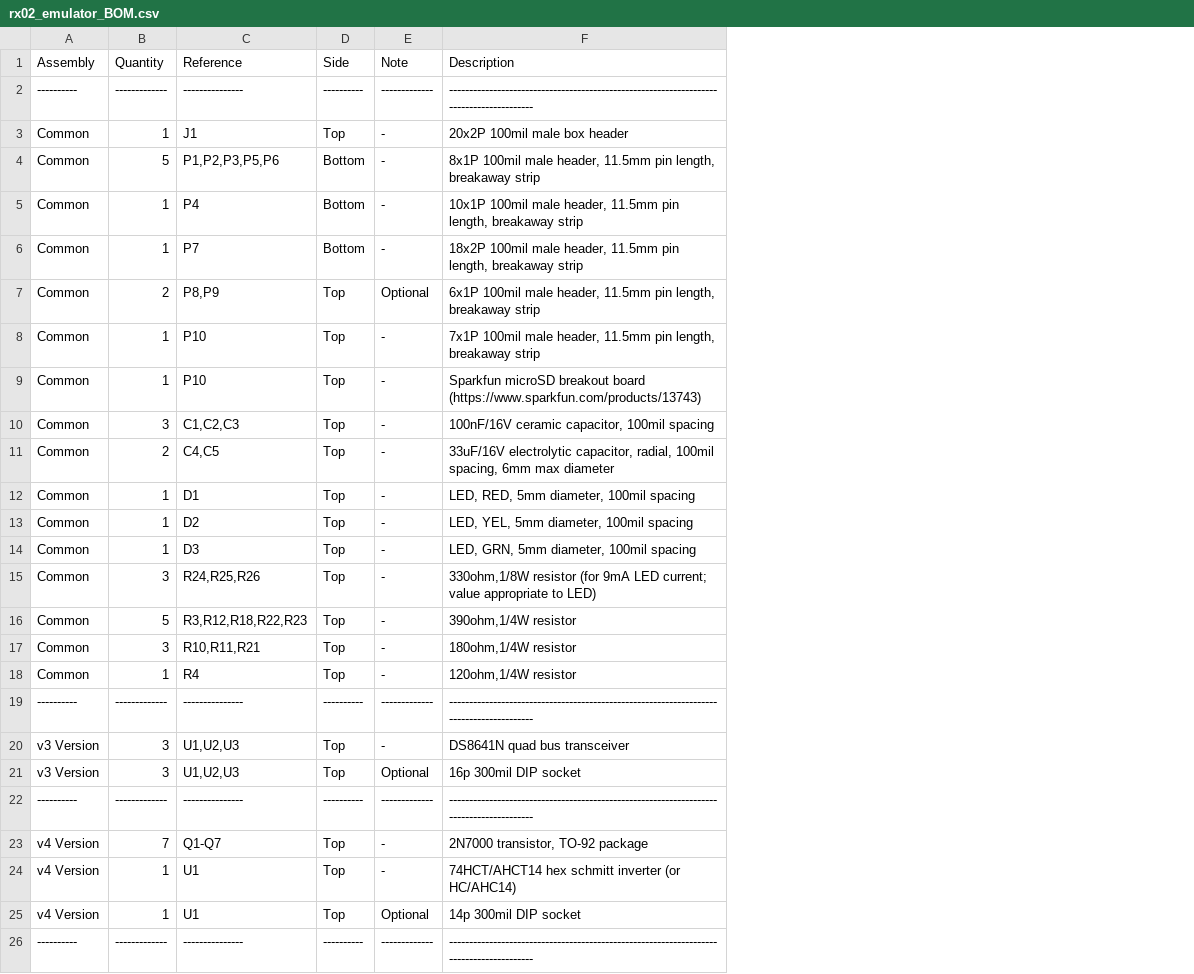
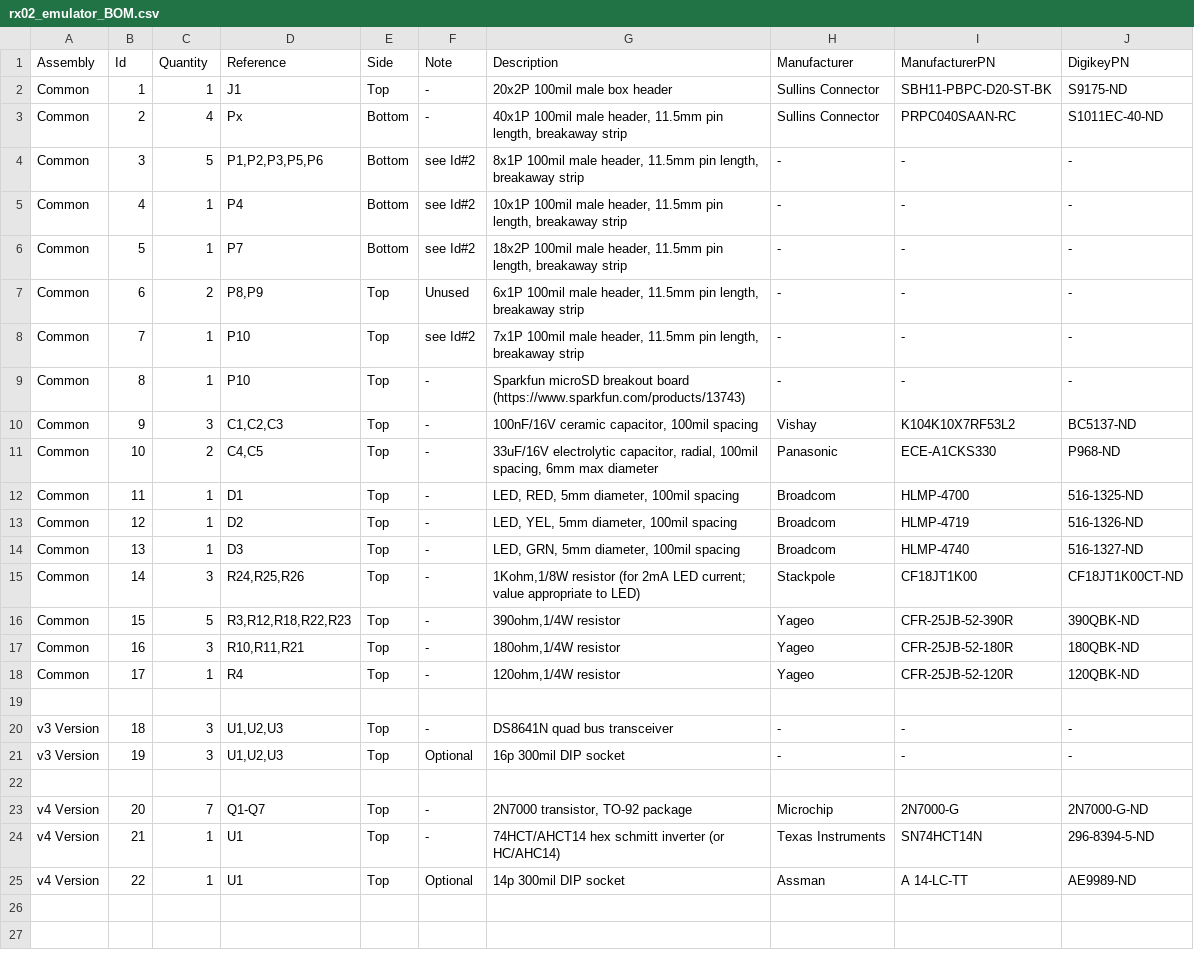
Before and after one commit to AK6DN/rx02_emulator, a CSV file: documentation/rx02_emulator_BOM.csv, drawn as a sheet; removed rows and columns are numbered as before the commit, all else as after; the diff names each change by its address in the sheet, - before the commit and + after, or states it on an @@ line.

```diff
--- a/documentation/rx02_emulator_BOM.csv
+++ b/documentation/rx02_emulator_BOM.csv
+column B (Id), row 2: 1; rows 4-25: 3 | 4 | 5 | 6 | 7 | 8 | 9 | 10 | 11 | 12 | 13 | 14 | 15 | 16 | 17 |  | 18 | 19 |  | 20 | 21 | 22
+column H (Manufacturer), row 2: Sullins Connector; rows 4-25: - | - | - | - | - | - | Vishay | Panasonic | Broadcom | Broadcom | Broadcom | Stackpole | Yageo | Yageo | Yageo |  | - | - |  | Microchip | Texas Instruments | Assman
+column I (ManufacturerPN), row 2: SBH11-PBPC-D20-ST-BK; rows 4-25: - | - | - | - | - | - | K104K10X7RF53L2 | ECE-A1CKS330 | HLMP-4700 | HLMP-4719 | HLMP-4740 | CF18JT1K00 | CFR-25JB-52-390R | CFR-25JB-52-180R | CFR-25JB-52-120R |  | - | - |  | 2N7000-G | SN74HCT14N | A 14-LC-TT
+column J (DigikeyPN), row 2: S9175-ND; rows 4-25: - | - | - | - | - | - | BC5137-ND | P968-ND | 516-1325-ND | 516-1326-ND | 516-1327-ND | CF18JT1K00CT-ND | 390QBK-ND | 180QBK-ND | 120QBK-ND |  | - | - |  | 2N7000-G-ND | 296-8394-5-ND | AE9989-ND
-row 2: ---------- | ------------- | --------------- | ---------- | ------------- | ----------------------------------------------------------------------------------------
+row 3: Common | 2 | 4 | Px | Bottom | - | 40x1P 100mil male header, 11.5mm pin length, breakaway strip | Sullins Connector | PRPC040SAAN-RC | S1011EC-40-ND
-F4:F6 (Note): -
+F4:F6 (Note): see Id#2
-F7 (Note): Optional
+F7 (Note): Unused
-F8 (Note): -
+F8 (Note): see Id#2
-G15 (Description): 330ohm,1/8W resistor (for 9mA LED current;…
+G15 (Description): 1Kohm,1/8W resistor (for 2mA LED current;…
-row 19: ---------- | ------------- | --------------- | ---------- | ------------- | ----------------------------------------------------------------------------------------
+row 19: (empty)
-row 22: ---------- | ------------- | --------------- | ---------- | ------------- | ----------------------------------------------------------------------------------------
+row 22: (empty)
-row 26: ---------- | ------------- | --------------- | ---------- | ------------- | ----------------------------------------------------------------------------------------
```
Also changed, not shown: 1 other file.
